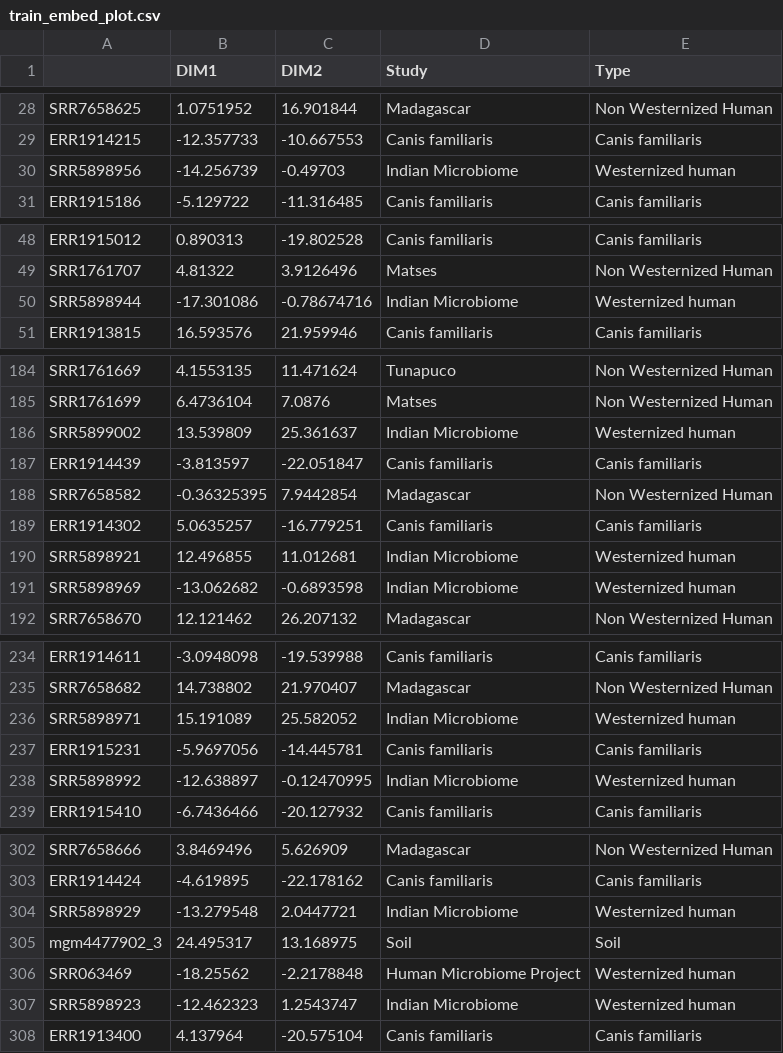
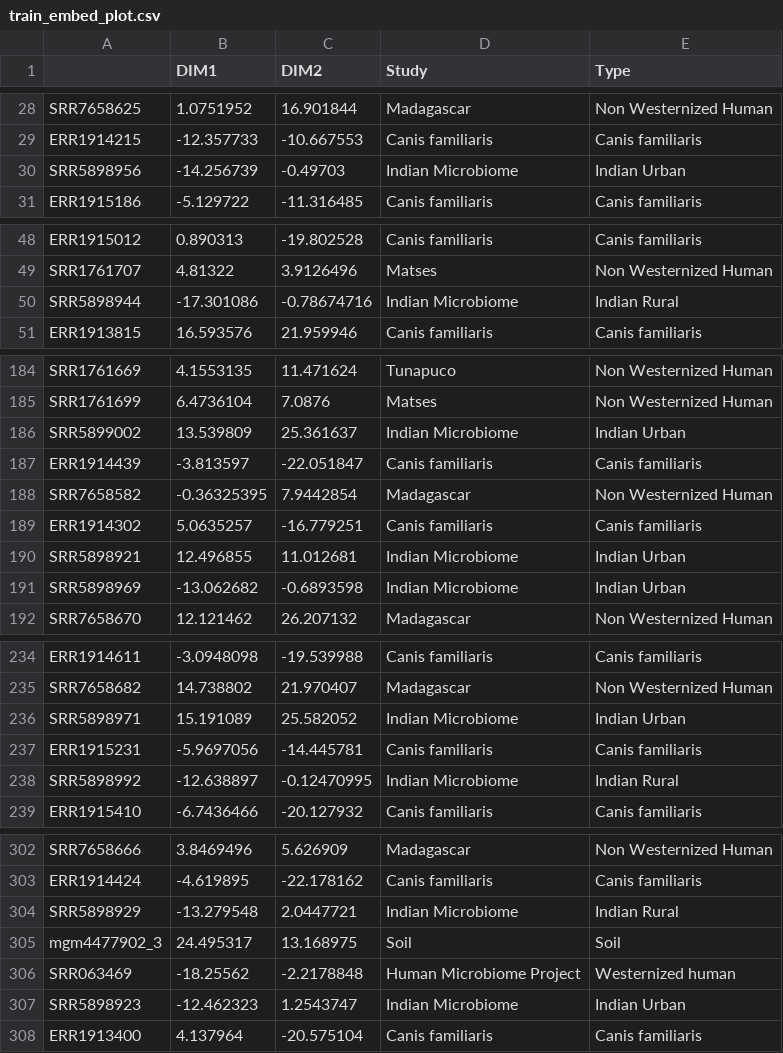
Before and after one commit to maxibor/coproid-article, a CSV file: figures/figure3/results/train_embed_plot.csv, drawn as a sheet; only a part is shown, gaps mark what is left out; the diff covers the shown part only.

Commit message:
account for indian gut metadata

```diff
--- a/figures/figure3/results/train_embed_plot.csv
+++ b/figures/figure3/results/train_embed_plot.csv
@@ -29,3 +29,3 @@ SRR7658625,1.0751952,16.901844,Madagascar,Non Westernized Human
 ERR1914215,-12.357733,-10.667553,Canis familiaris,Canis familiaris
-SRR5898956,-14.256739,-0.49703,Indian Microbiome,Westernized human
+SRR5898956,-14.256739,-0.49703,Indian Microbiome,Indian Urban
 ERR1915186,-5.129722,-11.316485,Canis familiaris,Canis familiaris
@@ -49,3 +49,3 @@ ERR1915012,0.890313,-19.802528,Canis familiaris,Canis familiaris
 SRR1761707,4.81322,3.9126496,Matses,Non Westernized Human
-SRR5898944,-17.301086,-0.78674716,Indian Microbiome,Westernized human
+SRR5898944,-17.301086,-0.78674716,Indian Microbiome,Indian Rural
 ERR1913815,16.593576,21.959946,Canis familiaris,Canis familiaris
@@ -185,3 +185,3 @@ SRR1761669,4.1553135,11.471624,Tunapuco,Non Westernized Human
 SRR1761699,6.4736104,7.0876,Matses,Non Westernized Human
-SRR5899002,13.539809,25.361637,Indian Microbiome,Westernized human
+SRR5899002,13.539809,25.361637,Indian Microbiome,Indian Urban
 ERR1914439,-3.813597,-22.051847,Canis familiaris,Canis familiaris
@@ -189,4 +189,4 @@ SRR7658582,-0.36325395,7.9442854,Madagascar,Non Westernized Human
 ERR1914302,5.0635257,-16.779251,Canis familiaris,Canis familiaris
-SRR5898921,12.496855,11.012681,Indian Microbiome,Westernized human
-SRR5898969,-13.062682,-0.6893598,Indian Microbiome,Westernized human
+SRR5898921,12.496855,11.012681,Indian Microbiome,Indian Urban
+SRR5898969,-13.062682,-0.6893598,Indian Microbiome,Indian Urban
 SRR7658670,12.121462,26.207132,Madagascar,Non Westernized Human
@@ -235,5 +235,5 @@ ERR1914611,-3.0948098,-19.539988,Canis familiaris,Canis familiaris
 SRR7658682,14.738802,21.970407,Madagascar,Non Westernized Human
-SRR5898971,15.191089,25.582052,Indian Microbiome,Westernized human
+SRR5898971,15.191089,25.582052,Indian Microbiome,Indian Urban
 ERR1915231,-5.9697056,-14.445781,Canis familiaris,Canis familiaris
-SRR5898992,-12.638897,-0.12470995,Indian Microbiome,Westernized human
+SRR5898992,-12.638897,-0.12470995,Indian Microbiome,Indian Rural
 ERR1915410,-6.7436466,-20.127932,Canis familiaris,Canis familiaris
@@ -303,6 +303,6 @@ SRR7658666,3.8469496,5.626909,Madagascar,Non Westernized Human
 ERR1914424,-4.619895,-22.178162,Canis familiaris,Canis familiaris
-SRR5898929,-13.279548,2.0447721,Indian Microbiome,Westernized human
+SRR5898929,-13.279548,2.0447721,Indian Microbiome,Indian Rural
 mgm4477902_3,24.495317,13.168975,Soil,Soil
 SRR063469,-18.25562,-2.2178848,Human Microbiome Project,Westernized human
-SRR5898923,-12.462323,1.2543747,Indian Microbiome,Westernized human
+SRR5898923,-12.462323,1.2543747,Indian Microbiome,Indian Urban
 ERR1913400,4.137964,-20.575104,Canis familiaris,Canis familiaris
```
Also changed, not shown: 5 edited cells elsewhere in this file, 5 other files.
